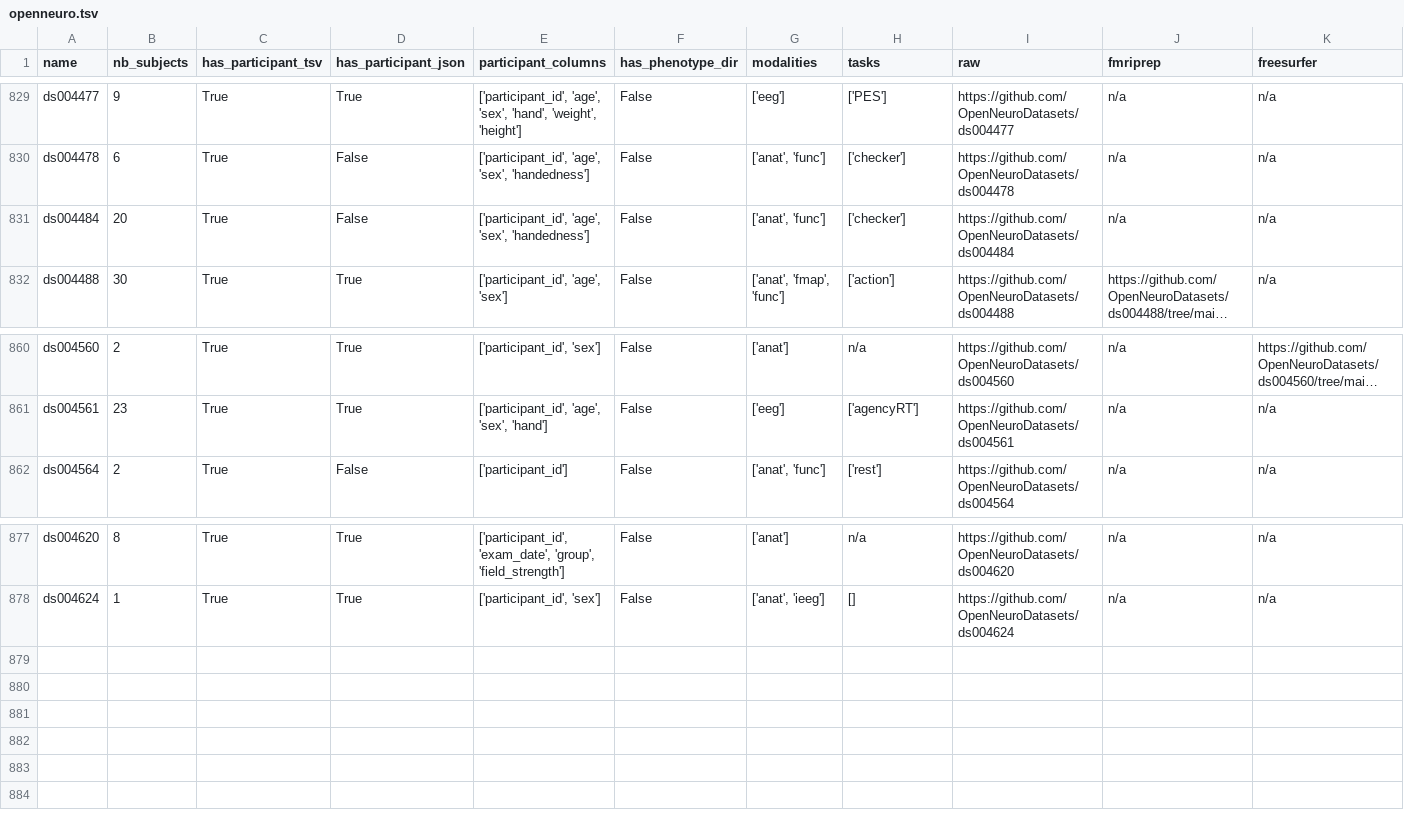
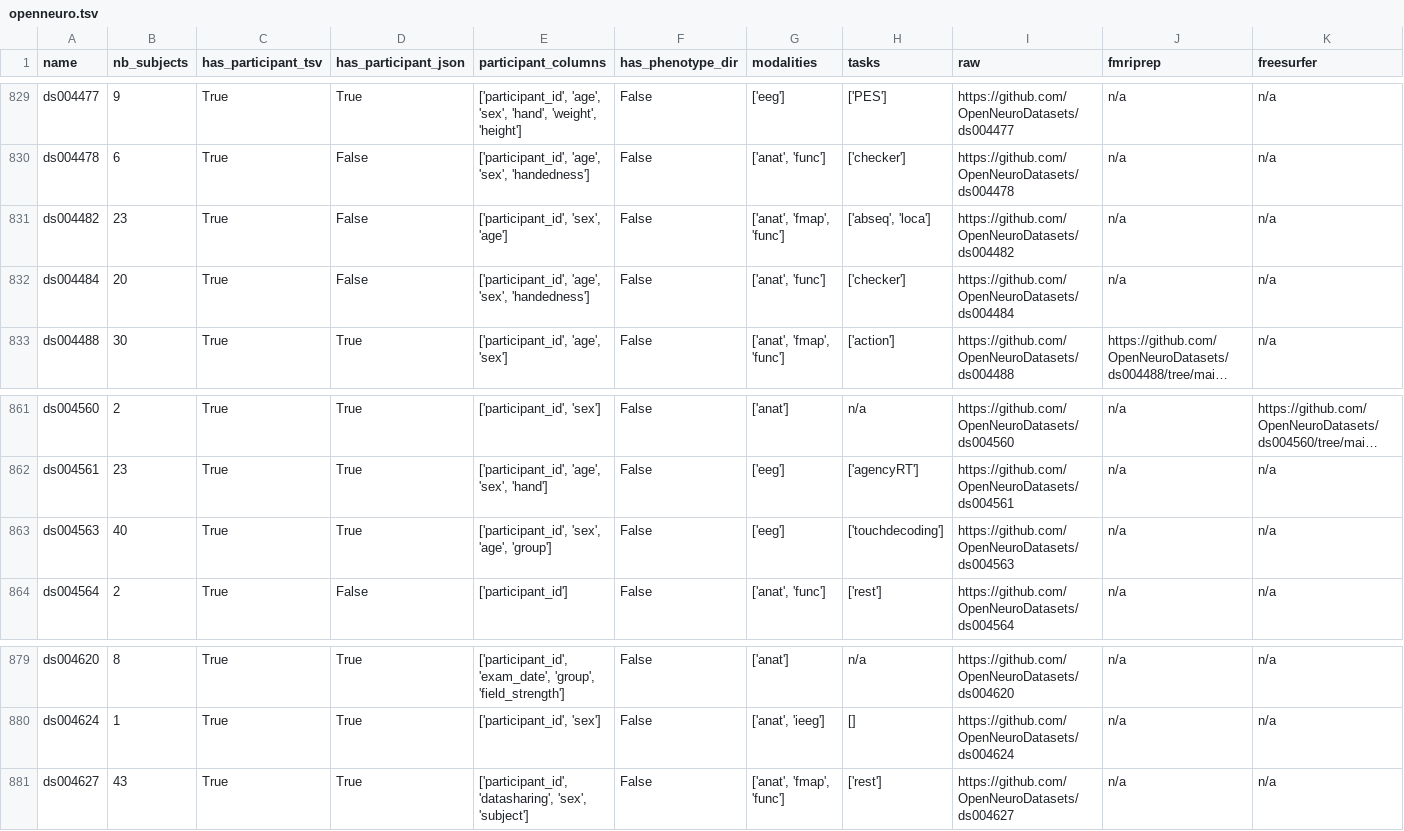
Before and after one commit to neurodatascience/cohort_creator, a TSV file: cohort_creator/data/openneuro.tsv, drawn as a sheet; only a part is shown, gaps mark what is left out; long unchanged cells end in …; rows hold the shown columns only; the diff names each change by its address in the sheet, - before the commit and + after, or states it on an @@ line.

Commit message:
BIDS schema update

```diff
--- a/cohort_creator/data/openneuro.tsv
+++ b/cohort_creator/data/openneuro.tsv
+row 831: ds004482 | 23 | True | False | ['participant_id', 'sex', 'age'] | False | ['anat', 'fmap', 'func'] | ['abseq', 'loca'] | https://github.com/OpenNeuroDatasets/ds004482 | n/a | n/a
+row 863: ds004563 | 40 | True | True | ['participant_id', 'sex', 'age', 'group'] | False | ['eeg'] | ['touchdecoding'] | https://github.com/OpenNeuroDatasets/ds004563 | n/a | n/a
+row 881: ds004627 | 43 | True | True | ['participant_id', 'datasharing', 'sex', 'subject'] | False | ['anat', 'fmap', 'func'] | ['rest'] | https://github.com/OpenNeuroDatasets/ds004627 | n/a | n/a
```
